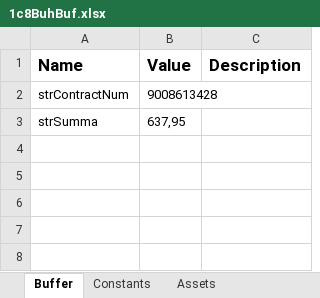
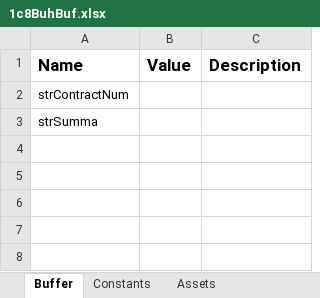
Before and after one commit to o-bashmak/1C_Payments, an Excel workbook: Data/Output/1c8BuhBuf.xlsx, sheet Buffer, drawn as a sheet; only a part is shown; values as stored, in another font and other column widths than the file's, no borders; the diff names each change by its address in the sheet, - before the commit and + after, or states it on an @@ line.

```diff
--- a/Data/Output/1c8BuhBuf.xlsx (sheet Buffer)
+++ b/Data/Output/1c8BuhBuf.xlsx (sheet Buffer)
-B2 (Value): 9008613428
+B2 (Value): (empty)
-B3 (Value): 637,95
+B3 (Value): (empty)
```
Also changed, not shown: sheet Constants, 5 other files.
